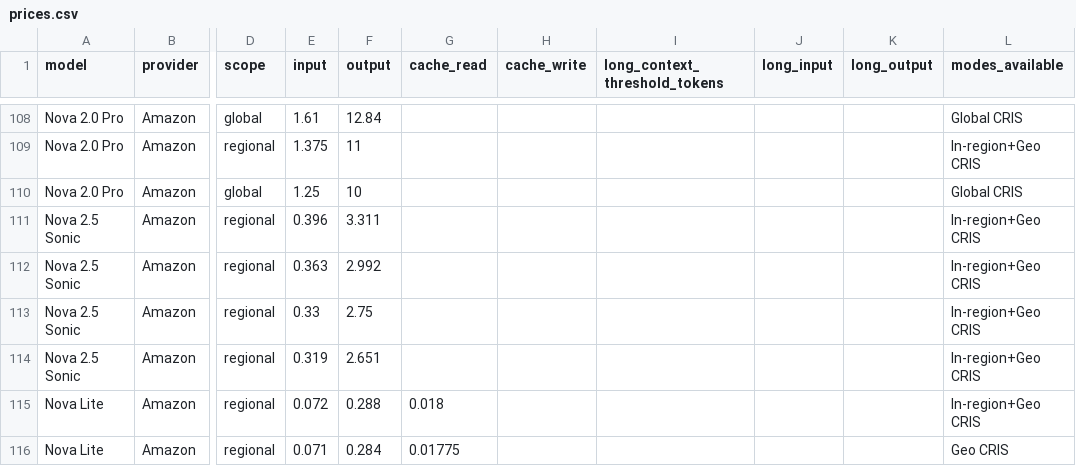
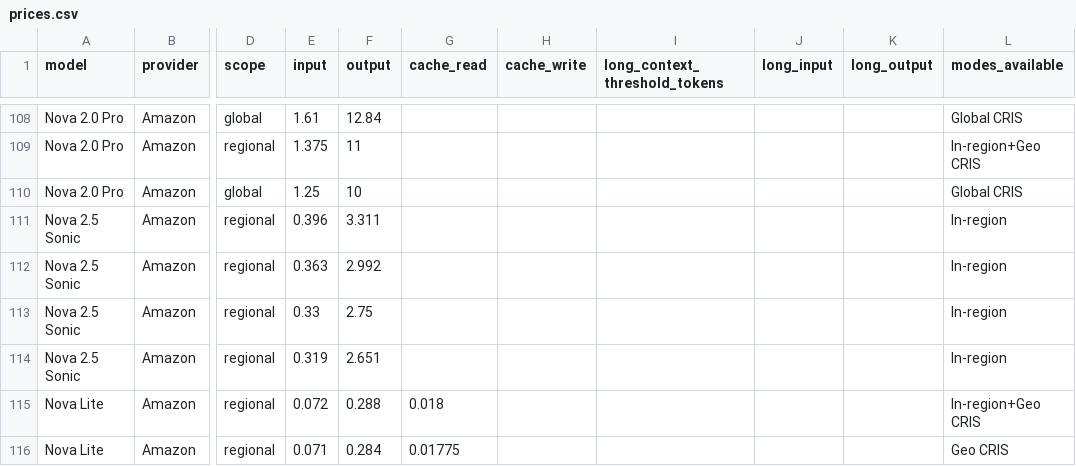
Before and after one commit to inferplane/model-comparision, a CSV file: public/ai/prices.csv, drawn as a sheet; only a part is shown, gaps mark what is left out; the diff names each change by its address in the sheet, - before the commit and + after, or states it on an @@ line.

```diff
--- a/public/ai/prices.csv
+++ b/public/ai/prices.csv
-L111:L114 (modes_available): In-region+Geo CRIS
+L111:L114 (modes_available): In-region
```
Also changed, not shown: 39 other files.
